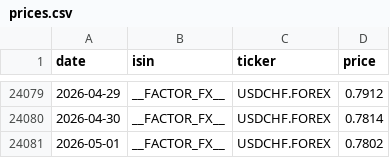
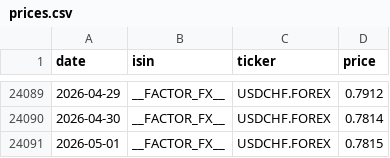
Before and after one commit to sanyalelizabet/structured-products-analytics, a CSV file: data/prices.csv, drawn as a sheet; only a part is shown, gaps mark what is left out; the diff covers the shown part only.

```diff
--- a/data/prices.csv
+++ b/data/prices.csv
@@ -24080,2 +24090,2 @@ date,isin,ticker,price
 2026-04-30,__FACTOR_FX__,USDCHF.FOREX,0.7814
-2026-05-01,__FACTOR_FX__,USDCHF.FOREX,0.7802
+2026-05-01,__FACTOR_FX__,USDCHF.FOREX,0.7815
```
Also changed, not shown: 10 added rows and 3 edited cells elsewhere in this file, 10 other files.
